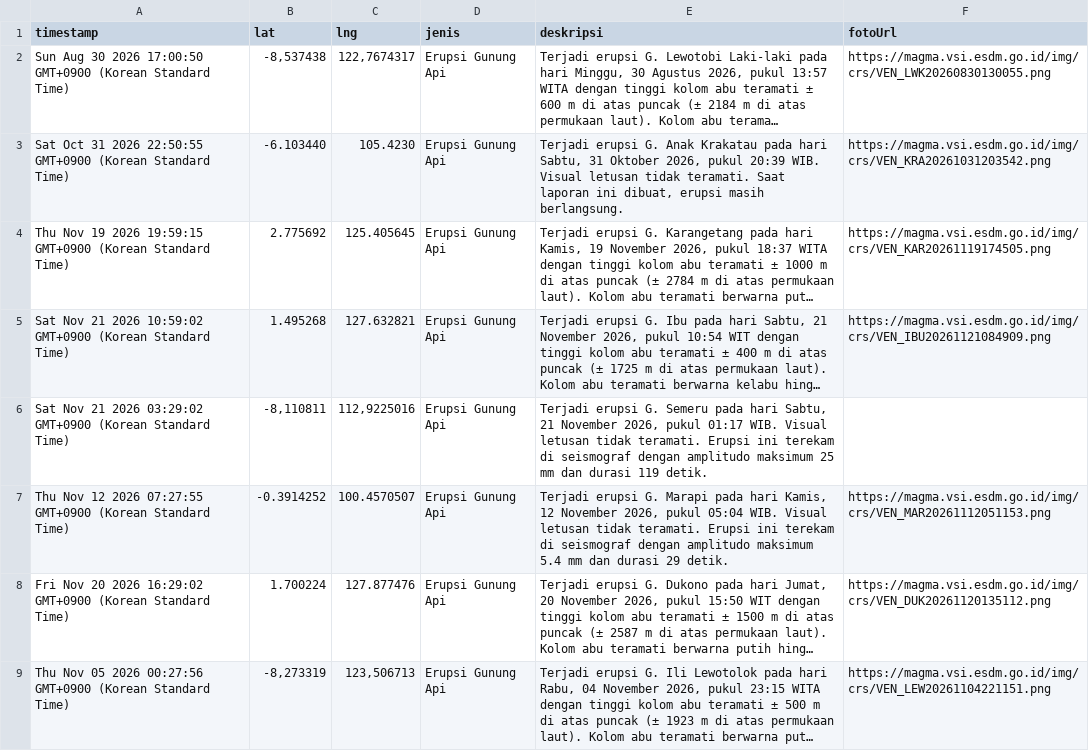
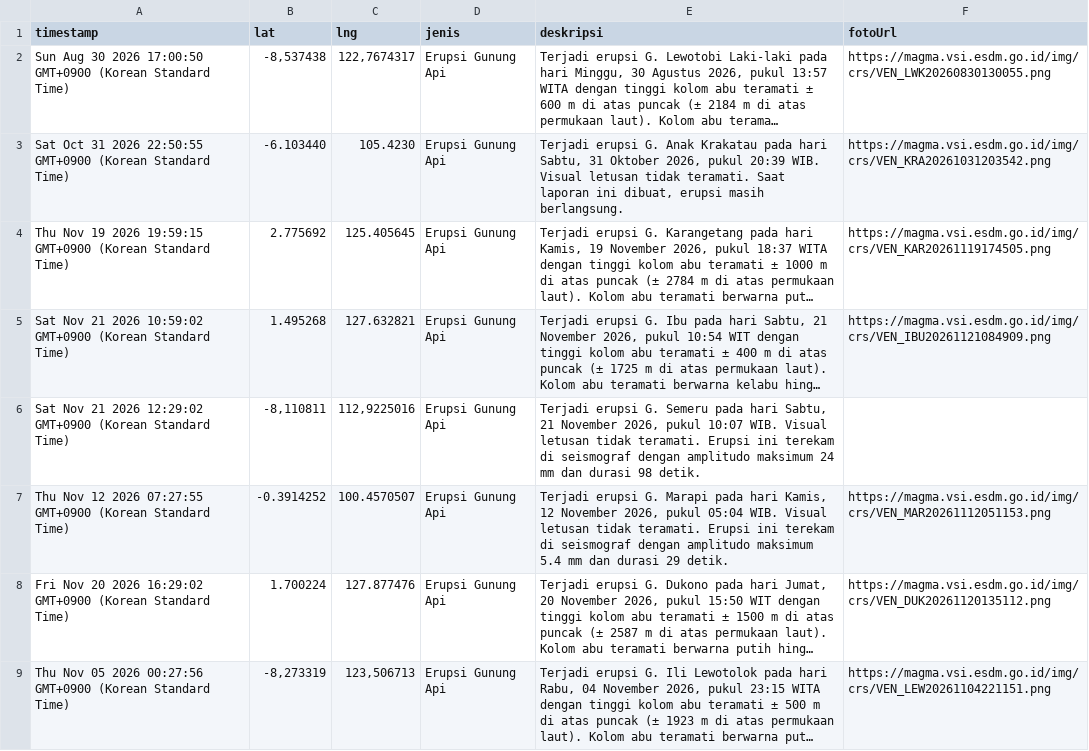
Before and after one commit to gpmlabuangnamrole-cell/Rescue, a CSV file: Laporan Rescue.csv, drawn as a sheet; only a part is shown; long unchanged cells end in …; the diff names each change by its address in the sheet, - before the commit and + after, or states it on an @@ line.

Commit message:
Update Laporan Rescue otomatis dari Google Sheet

```diff
--- a/Laporan Rescue.csv
+++ b/Laporan Rescue.csv
-A6 (timestamp): …21 2026 03:29:02 GMT+0900 (Korean…
+A6 (timestamp): …21 2026 12:29:02 GMT+0900 (Korean…
-E6 (deskripsi): …2026, pukul 01:17 WIB. Visual letusan tidak teramati. Erupsi ini terekam di seismograf dengan amplitudo maksimum 25 mm dan durasi 119 detik.
+E6 (deskripsi): …2026, pukul 10:07 WIB. Visual letusan tidak teramati. Erupsi ini terekam di seismograf dengan amplitudo maksimum 24 mm dan durasi 98 detik.
```
